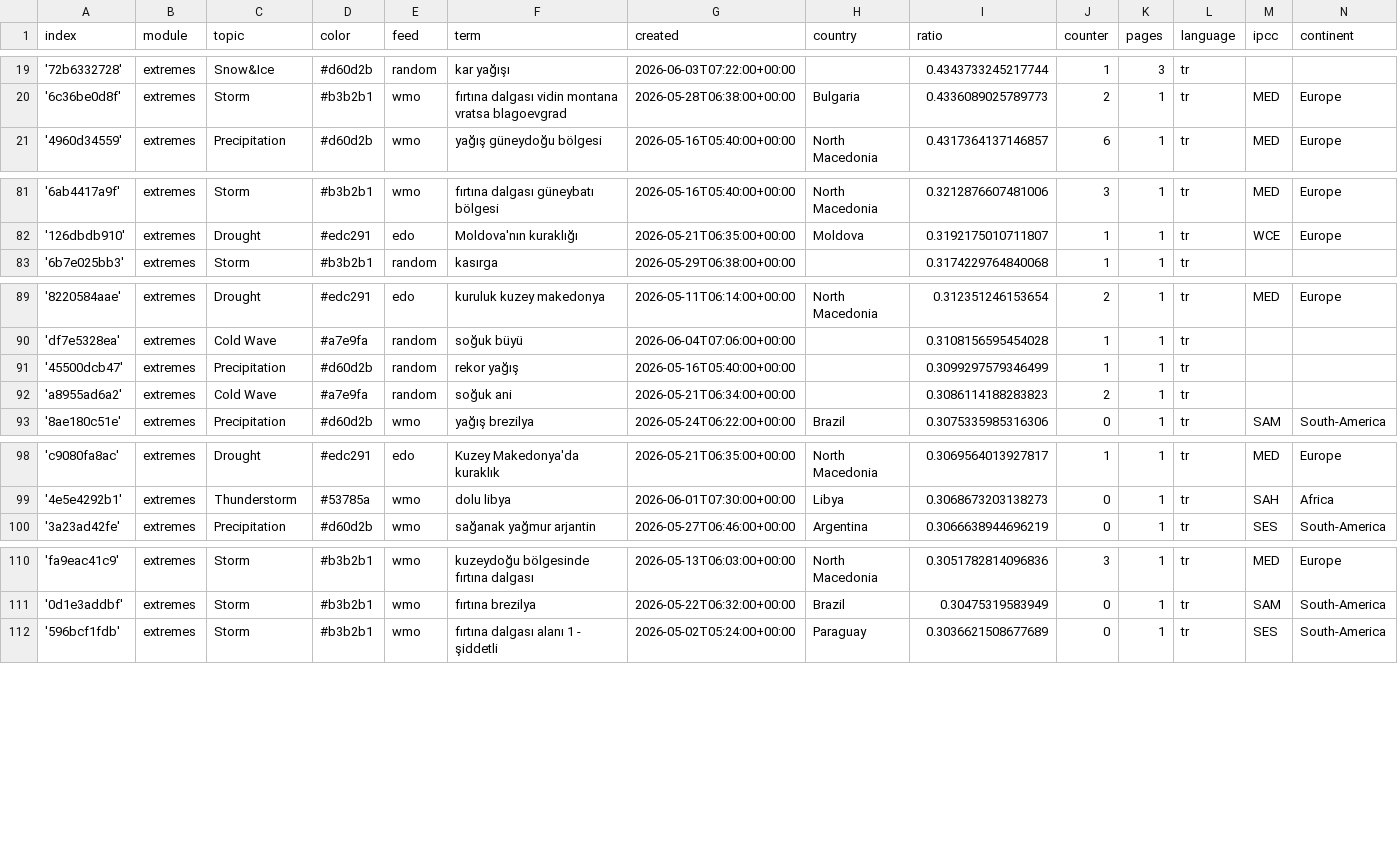
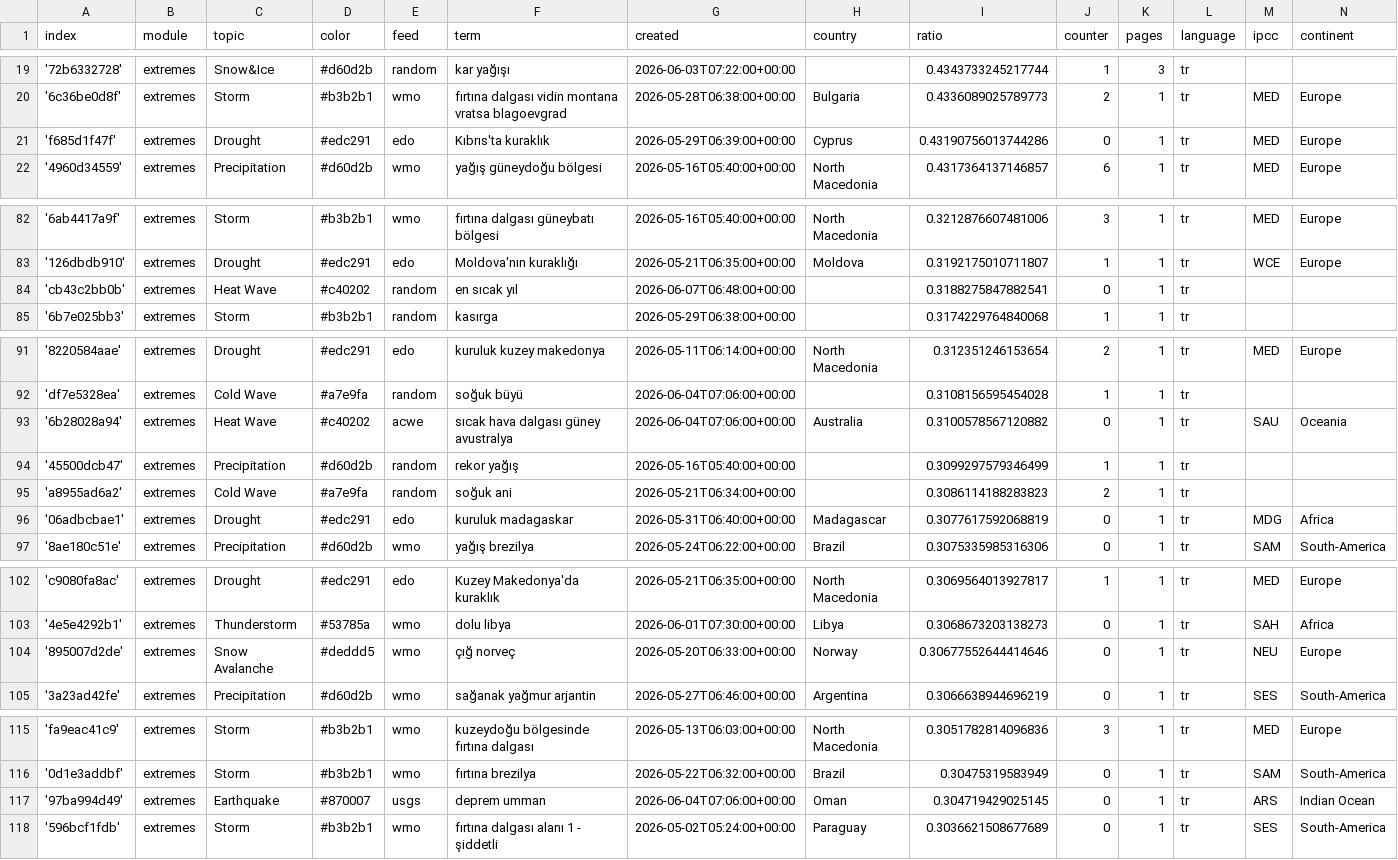
Before and after one commit to jannikdo28-news/TurkishExtremes, a CSV file: terms.csv, drawn as a sheet; only a part is shown, gaps mark what is left out; the diff covers the shown part only; the diff names each change by its address in the sheet, - before the commit and + after, or states it on an @@ line.

Commit message:
Commit from GitHub Actions (import:0.0)

```diff
--- a/terms.csv
+++ b/terms.csv
+row 21: 'f685d1f47f' | extremes | Drought | #edc291 | edo | Kıbrıs'ta kuraklık | 2026-05-29T06:39:00+00:00 | Cyprus | 0.43190756013744286 | 0 | 1 | tr | MED | Europe
+row 84: 'cb43c2bb0b' | extremes | Heat Wave | #c40202 | random | en sıcak yıl | 2026-06-07T06:48:00+00:00 |  | 0.3188275847882541 | 0 | 1 | tr
+row 93: '6b28028a94' | extremes | Heat Wave | #c40202 | acwe | sıcak hava dalgası güney avustralya | 2026-06-04T07:06:00+00:00 | Australia | 0.3100578567120882 | 0 | 1 | tr | SAU | Oceania
+row 96: '06adbcbae1' | extremes | Drought | #edc291 | edo | kuruluk madagaskar | 2026-05-31T06:40:00+00:00 | Madagascar | 0.3077617592068819 | 0 | 1 | tr | MDG | Africa
+row 104: '895007d2de' | extremes | Snow Avalanche | #deddd5 | wmo | çığ norveç | 2026-05-20T06:33:00+00:00 | Norway | 0.30677552644414646 | 0 | 1 | tr | NEU | Europe
+row 117: '97ba994d49' | extremes | Earthquake | #870007 | usgs | deprem umman | 2026-06-04T07:06:00+00:00 | Oman | 0.304719429025145 | 0 | 1 | tr | ARS | Indian Ocean
```
Also changed, not shown: 1 edited cell elsewhere in this file.
